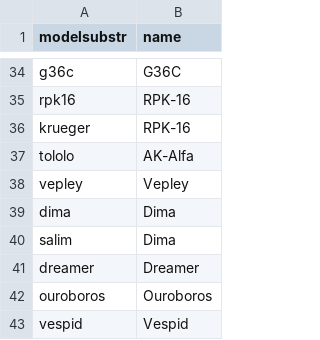
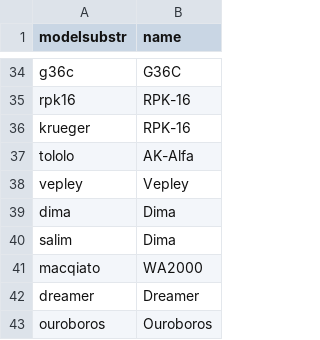
Before and after one commit to Loyalists/gflt7, a CSV file: mods/gfl/gamedata/gfl/nametable.csv, drawn as a sheet; only a part is shown, gaps mark what is left out; the shorter side is filled out with more unchanged rows.

Commit message:
add macqiato and m4a1_v3

```diff
--- a/mods/gfl/gamedata/gfl/nametable.csv
+++ b/mods/gfl/gamedata/gfl/nametable.csv
@@ -40,2 +40,3 @@ dima,Dima
 salim,Dima
+macqiato,WA2000
 dreamer,Dreamer
```
Also changed, not shown: 15 other files.
